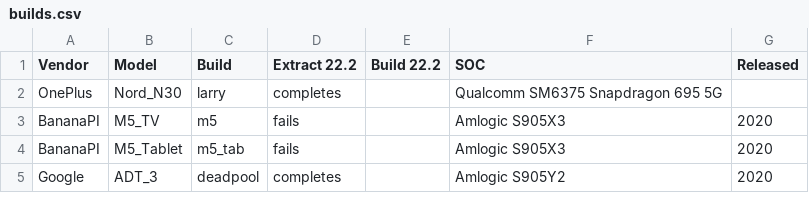
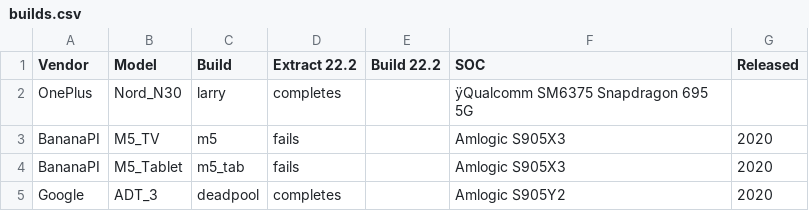
Before and after one commit to fabiorafaelcoutada/librephone, a CSV file: data/builds.csv, drawn as a sheet; only a part is shown; the diff names each change by its address in the sheet, - before the commit and + after, or states it on an @@ line.

```diff
--- a/data/builds.csv
+++ b/data/builds.csv
-F2 (SOC): Qualcomm SM6375 Snapdragon 695 5G
+F2 (SOC): ÿQualcomm SM6375 Snapdragon 695 5G
```
Also changed, not shown: 6 other files.
